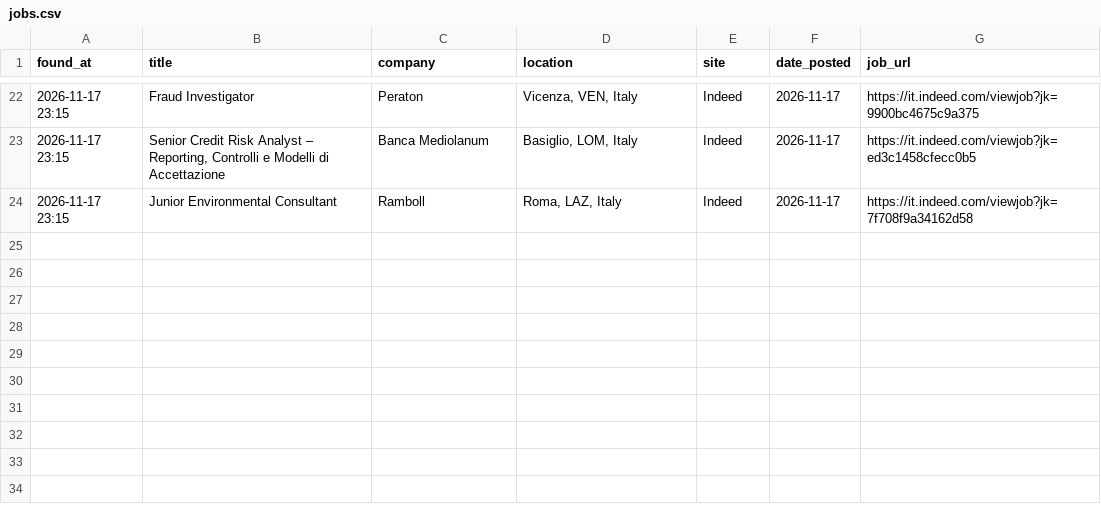
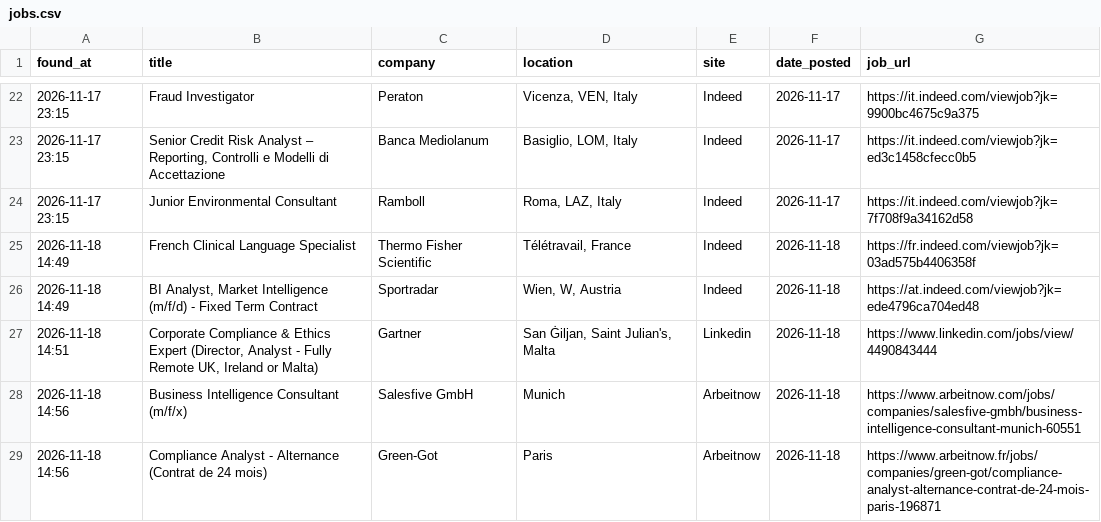
Before and after one commit to trpelka/job-scraper-bot, a CSV file: jobs.csv, drawn as a sheet; only a part is shown, gaps mark what is left out.

Commit message:
Update recent jobs 2026-11-18 14:57

```diff
--- a/jobs.csv
+++ b/jobs.csv
@@ -24 +24,6 @@ found_at,title,company,location,site,date_posted,job_url
 2026-11-17 23:15,Junior Environmental Consultant,Ramboll,"Roma, LAZ, Italy",Indeed,2026-11-17,https://it.indeed.com/viewjob?jk=7f708f9a34162d58
+2026-11-18 14:49,French Clinical Language Specialist,Thermo Fisher Scientific,"Télétravail, France",Indeed,2026-11-18,https://fr.indeed.com/viewjob?jk=03ad575b4406358f
+2026-11-18 14:49,"BI Analyst, Market Intelligence (m/f/d) - Fixed Term Contract",Sportradar,"Wien, W, Austria",Indeed,2026-11-18,https://at.indeed.com/viewjob?jk=ede4796ca704ed48
+2026-11-18 14:51,"Corporate Compliance & Ethics Expert (Director, Analyst - Fully Remote UK, Ireland or Malta)",Gartner,"San Ġiljan, Saint Julian's, Malta",Linkedin,2026-11-18,https://www.linkedin.com/jobs/view/4490843444
+2026-11-18 14:56,Business Intelligence Consultant (m/f/x),Salesfive GmbH,Munich,Arbeitnow,2026-11-18,https://www.arbeitnow.com/jobs/companies/salesfive-gmbh/business-intelligence-consultant-munich-60551
+2026-11-18 14:56,Compliance Analyst - Alternance (Contrat de 24 mois),Green-Got,Paris,Arbeitnow,2026-11-18,https://www.arbeitnow.fr/jobs/companies/green-got/compliance-analyst-alternance-contrat-de-24-mois-paris-196871
```
